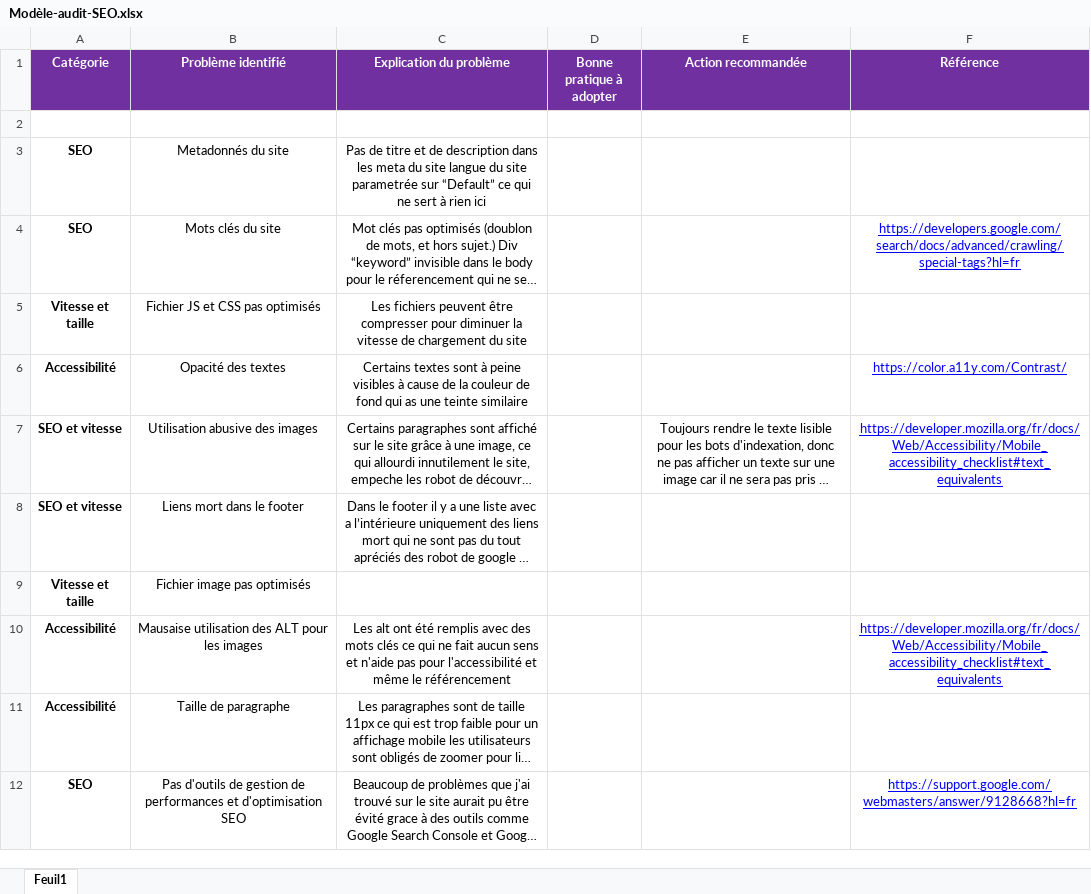
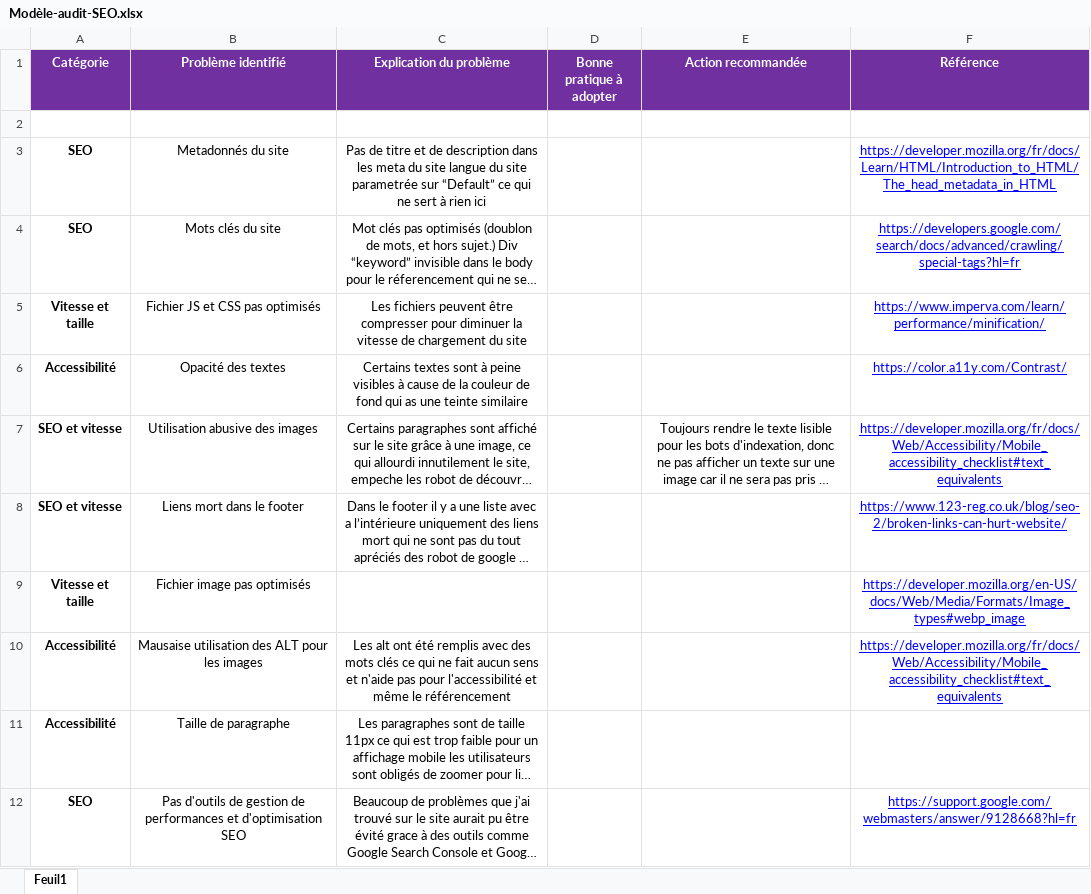
Before and after one commit to jonathanm98/Projet-4, an Excel workbook: sources/Modèle-audit-SEO.xlsx, sheet Feuil1, drawn as a sheet; long unchanged cells end in …; values as stored, in another font and other column widths than the file's, no borders; the diff names each change by its address in the sheet, - before the commit and + after, or states it on an @@ line.

```diff
--- a/sources/Modèle-audit-SEO.xlsx (sheet Feuil1)
+++ b/sources/Modèle-audit-SEO.xlsx (sheet Feuil1)
-F3 (Référence): (empty)
+F3 (Référence): https://developer.mozilla.org/fr/docs/Learn/HTML/Introduction_to_HTML/The_head_metadata_in_HTML
-F5 (Référence): (empty)
+F5 (Référence): https://www.imperva.com/learn/performance/minification/
-F8 (Référence): (empty)
+F8 (Référence): https://www.123-reg.co.uk/blog/seo-2/broken-links-can-hurt-website/
-F9 (Référence): (empty)
+F9 (Référence): https://developer.mozilla.org/en-US/docs/Web/Media/Formats/Image_types#webp_image
```
